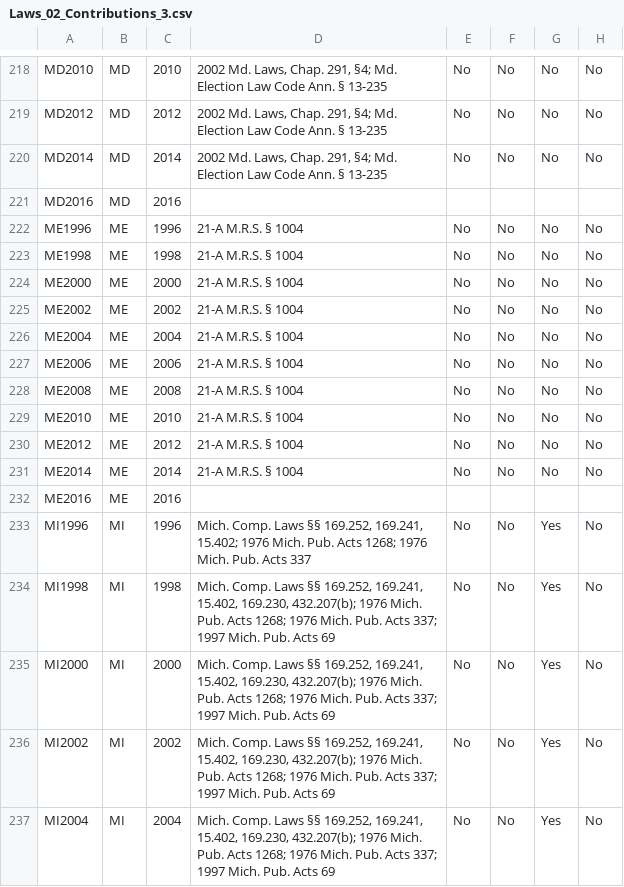
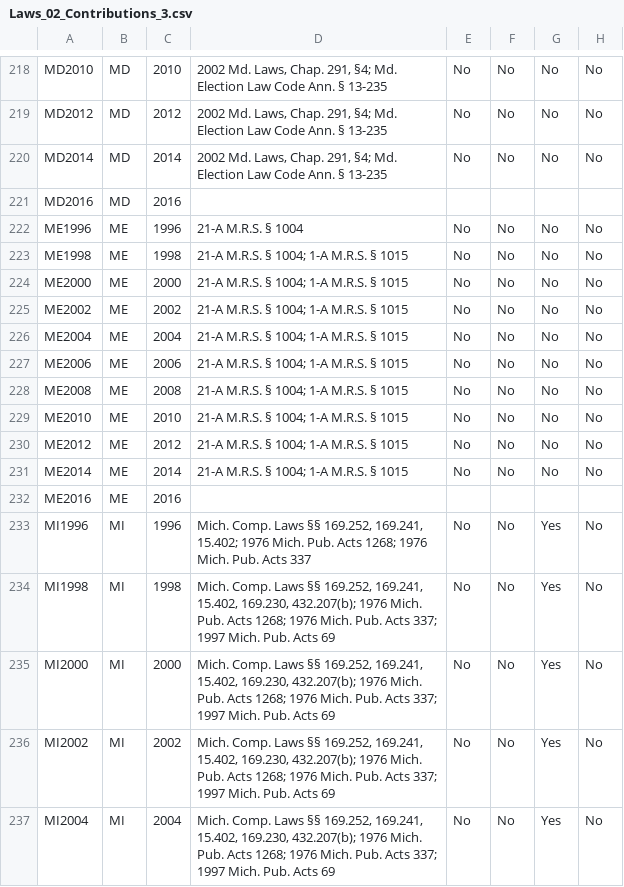
Before and after one commit to cfinst/cfinst.github.io, a CSV file: data/CSVs/Laws_02_Contributions_3.csv, drawn as a sheet; only a part is shown, gaps mark what is left out; the diff names each change by its address in the sheet, - before the commit and + after, or states it on an @@ line.

```diff
--- a/data/CSVs/Laws_02_Contributions_3.csv
+++ b/data/CSVs/Laws_02_Contributions_3.csv
-D223:D231: 21-A M.R.S. § 1004
+D223:D231: 21-A M.R.S. § 1004; 1-A M.R.S. § 1015
```
Also changed, not shown: data/CSVs/Laws_02_Contributions_2.csv, data/CSVs/Laws_03_Disclosure_2.csv, 7 other files.
